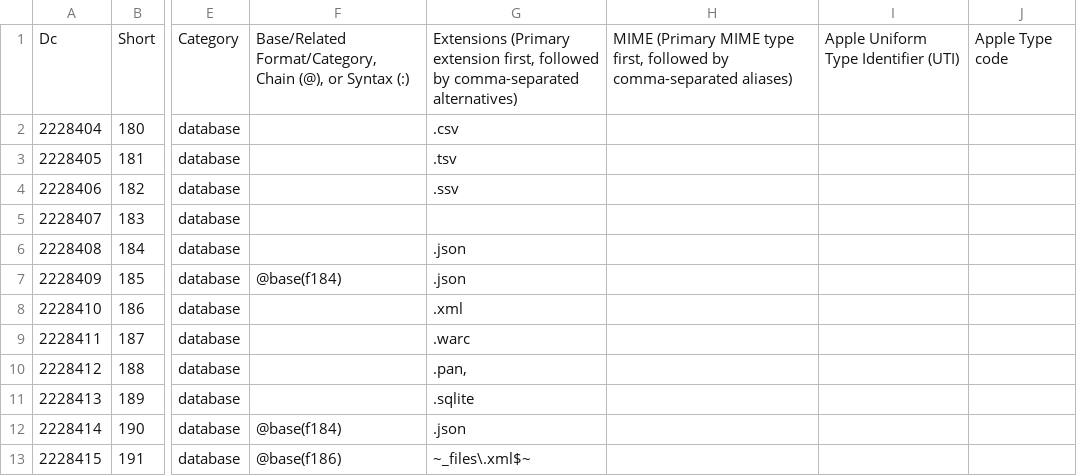
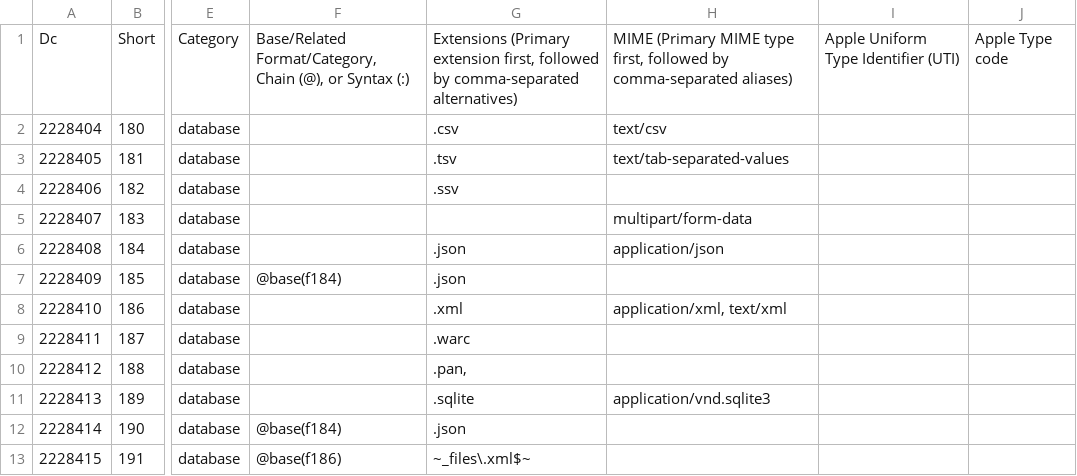
Before and after one commit to collectivetoolbox/collectivetoolbox, a CSV file: src/formats/dcdata/data/categories/formats/database.csv, drawn as a sheet; only a part is shown, gaps mark what is left out; the diff names each change by its address in the sheet, - before the commit and + after, or states it on an @@ line.

Commit message:
feat: Continue work on formats

```diff
--- a/src/formats/dcdata/data/categories/formats/database.csv
+++ b/src/formats/dcdata/data/categories/formats/database.csv
-H2: (empty)
+H2: text/csv
-H3: (empty)
+H3: text/tab-separated-values
-H5: (empty)
+H5: multipart/form-data
-H6: (empty)
+H6: application/json
-H8: (empty)
+H8: application/xml, text/xml
-H11: (empty)
+H11: application/vnd.sqlite3
```
Also changed, not shown: src/formats/dcdata/data/categories/formats/compression.csv, src/formats/dcdata/data/categories/formats/container.csv, 11 other files.
